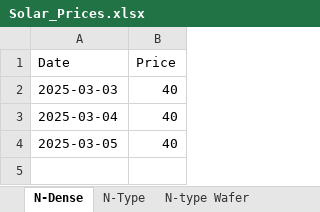
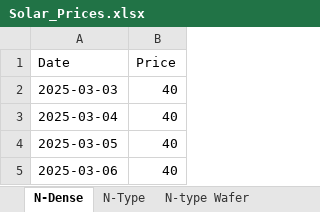
Before and after one commit to BoutahirYassine/Anticipation-of-Raw-Material-Prices, an Excel workbook: DataBI/SMM/Solar_Prices.xlsx, sheet N-Dense, drawn as a sheet; values as stored, in another font and other column widths than the file's, no borders; the diff names each change by its address in the sheet, - before the commit and + after, or states it on an @@ line.

```diff
--- a/DataBI/SMM/Solar_Prices.xlsx (sheet N-Dense)
+++ b/DataBI/SMM/Solar_Prices.xlsx (sheet N-Dense)
+row 5: 2025-03-06 | 40
```
Also changed, not shown: sheet N-Type, 2 other files.
